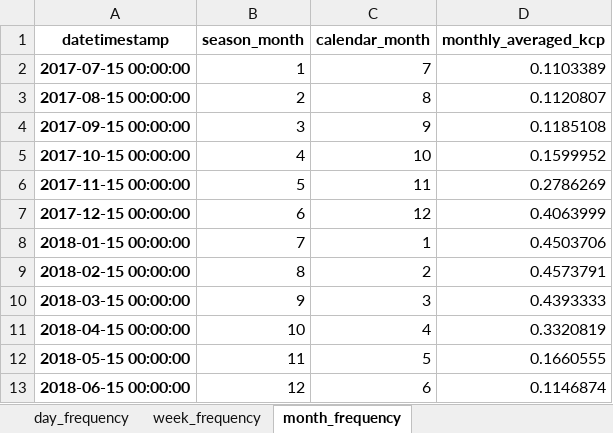
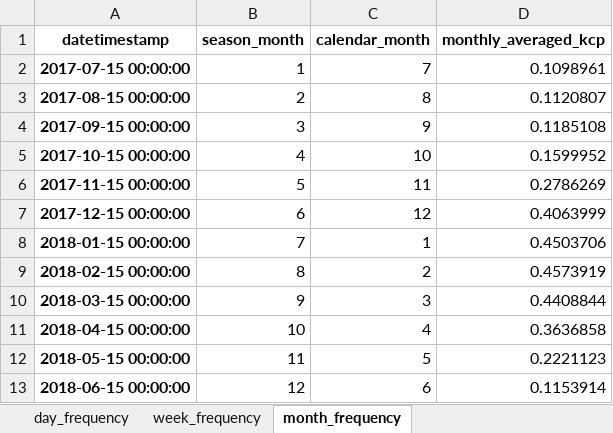
Before and after one commit to HenriBranken/ProbeSchedule, an Excel workbook: DATA/collate_cultivar_data/data/binned_kcp_data.xlsx, sheet month_frequency, drawn as a sheet; values as stored, in another font and other column widths than the file's, no borders; the diff names each change by its address in the sheet, - before the commit and + after, or states it on an @@ line.

```diff
--- a/DATA/collate_cultivar_data/data/binned_kcp_data.xlsx (sheet month_frequency)
+++ b/DATA/collate_cultivar_data/data/binned_kcp_data.xlsx (sheet month_frequency)
-D2 (monthly_averaged_kcp): 0.1103389
+D2 (monthly_averaged_kcp): 0.1098961
-D9 (monthly_averaged_kcp): 0.4573791
+D9 (monthly_averaged_kcp): 0.4573919
-D10 (monthly_averaged_kcp): 0.4393333
+D10 (monthly_averaged_kcp): 0.4408844
-D11 (monthly_averaged_kcp): 0.3320819
+D11 (monthly_averaged_kcp): 0.3636858
-D12 (monthly_averaged_kcp): 0.1660555
+D12 (monthly_averaged_kcp): 0.2221123
-D13 (monthly_averaged_kcp): 0.1146874
+D13 (monthly_averaged_kcp): 0.1153914
```
Also changed, not shown: sheet day_frequency, sheet week_frequency, DATA/collate_cultivar_data/data/fit_of_kcp_vs_cumulative_gdd.xlsx, DATA/collate_cultivar_data/data/kcp_vs_smoothed_cumul_gdd.xlsx, 43 other files.
